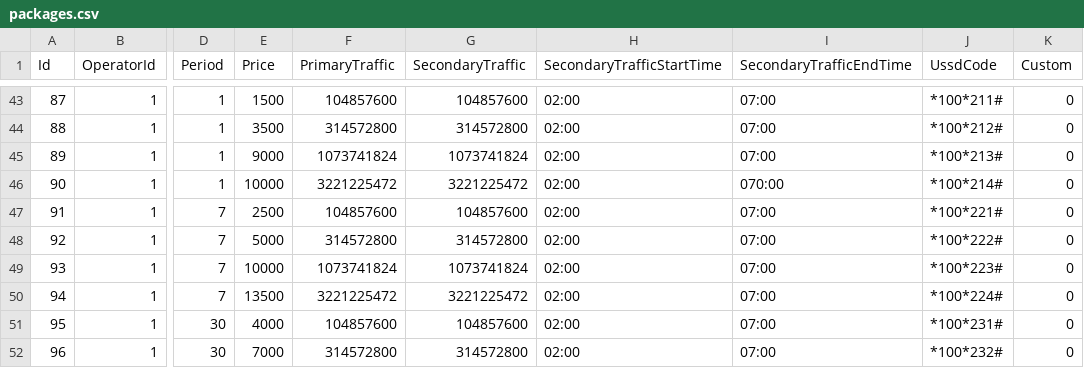
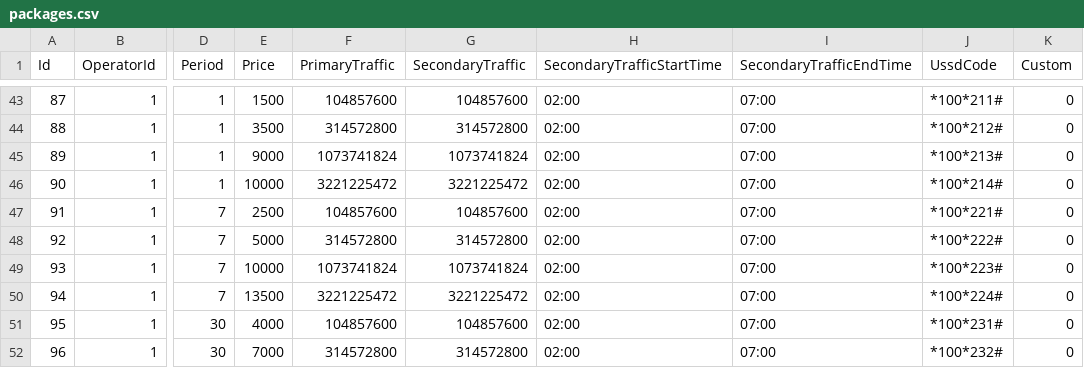
Before and after one commit to alics/SigmaMobileDataMonitor, a CSV file: app/src/main/assets/data/packages.csv, drawn as a sheet; only a part is shown, gaps mark what is left out; the diff covers the shown part only; the diff names each change by its address in the sheet, - before the commit and + after, or states it on an @@ line.

```diff
--- a/app/src/main/assets/data/packages.csv
+++ b/app/src/main/assets/data/packages.csv
-I46 (SecondaryTrafficEndTime): 070:00
+I46 (SecondaryTrafficEndTime): 07:00
```
Also changed, not shown: 28 edited cells elsewhere in this file, 18 other files.
